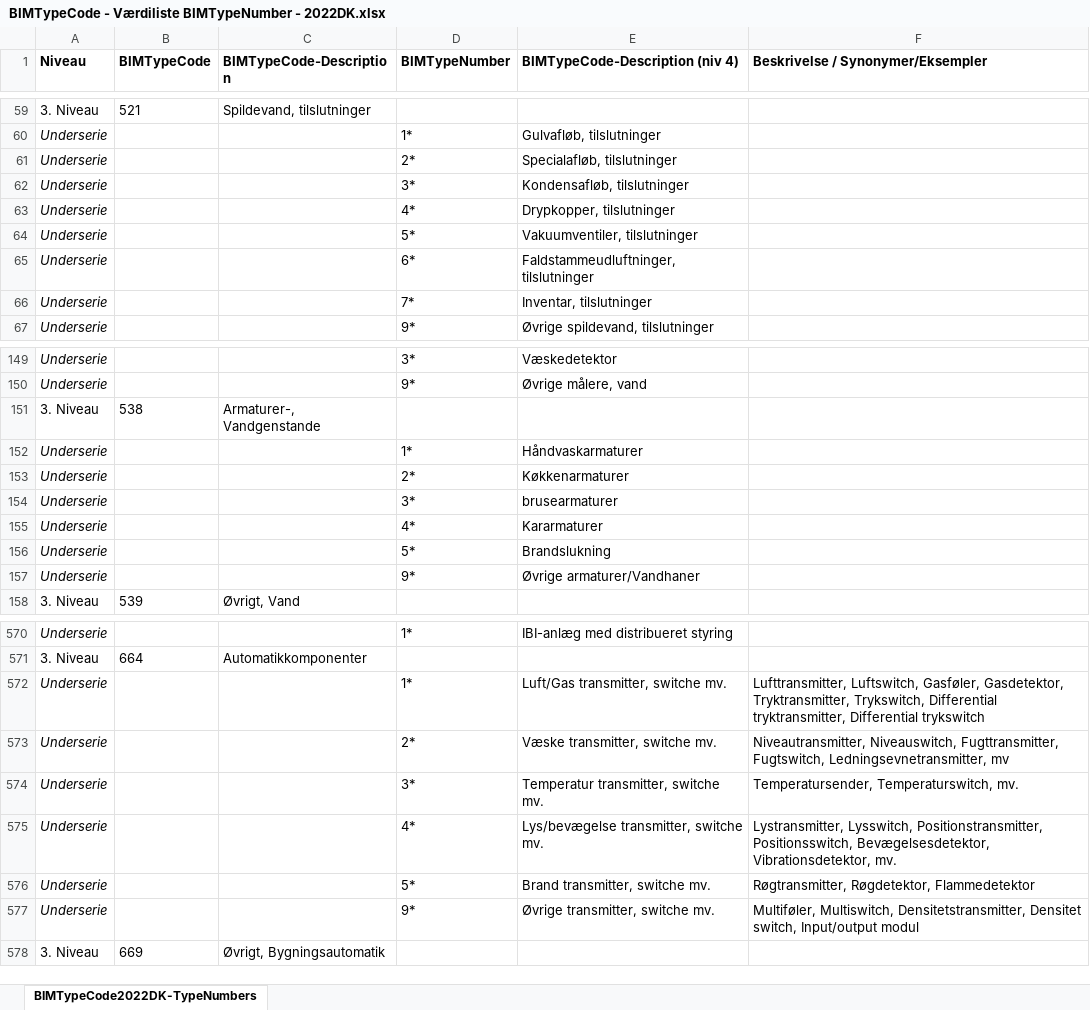
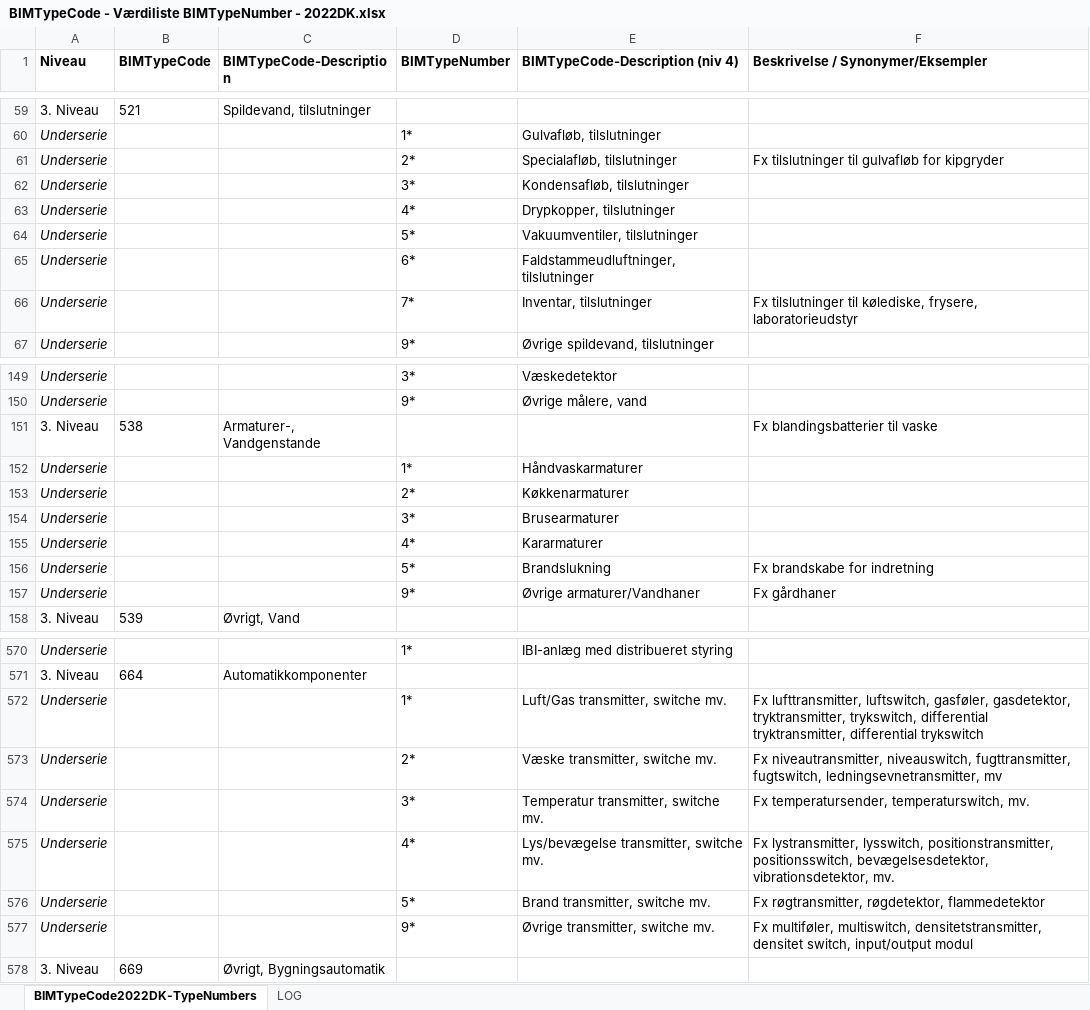
Before and after one commit to bimtypecode/bimtypecode, an Excel workbook: dk/BIMTypeCode - Værdiliste BIMTypeNumber - 2022DK.xlsx, sheet BIMTypeCode2022DK-TypeNumbers, drawn as a sheet; only a part is shown, gaps mark what is left out; values as stored, in another font and other column widths than the file's, no borders; table styles not drawn; the diff covers the shown part only; the diff names each change by its address in the sheet, - before the commit and + after, or states it on an @@ line.

```diff
--- a/dk/BIMTypeCode - Værdiliste BIMTypeNumber - 2022DK.xlsx (sheet BIMTypeCode2022DK-TypeNumbers)
+++ b/dk/BIMTypeCode - Værdiliste BIMTypeNumber - 2022DK.xlsx (sheet BIMTypeCode2022DK-TypeNumbers)
+sheet tab: LOG
-F61: (empty)
+F61: Fx tilslutninger til gulvafløb for kipgryder
-F66: (empty)
+F66: Fx tilslutninger til kølediske, frysere, laboratorieudstyr
-F151: (empty)
+F151: Fx blandingsbatterier til vaske
-E154 (BIMTypeCode-Description (niv 4)): brusearmaturer
+E154 (BIMTypeCode-Description (niv 4)): Brusearmaturer
-F156: (empty)
+F156: Fx brandskabe for indretning
-F157: (empty)
+F157: Fx gårdhaner
-F572: Lufttransmitter, Luftswitch, Gasføler, Gasdetektor, Tryktransmitter, Trykswitch, Differential tryktransmitter, Differential trykswitch
+F572: Fx lufttransmitter, luftswitch, gasføler, gasdetektor, tryktransmitter, trykswitch, differential tryktransmitter, differential trykswitch
-F573: Niveautransmitter, Niveauswitch, Fugttransmitter, Fugtswitch, Ledningsevnetransmitter, mv
+F573: Fx niveautransmitter, niveauswitch, fugttransmitter, fugtswitch, ledningsevnetransmitter, mv
-F574: Temperatursender, Temperaturswitch, mv.
+F574: Fx temperatursender, temperaturswitch, mv.
-F575: Lystransmitter, Lysswitch, Positionstransmitter, Positionsswitch, Bevægelsesdetektor, Vibrationsdetektor, mv.
+F575: Fx lystransmitter, lysswitch, positionstransmitter, positionsswitch, bevægelsesdetektor, vibrationsdetektor, mv.
-F576: Røgtransmitter, Røgdetektor, Flammedetektor
+F576: Fx røgtransmitter, røgdetektor, flammedetektor
-F577: Multiføler, Multiswitch, Densitetstransmitter, Densitet switch, Input/output modul
+F577: Fx multiføler, multiswitch, densitetstransmitter, densitet switch, input/output modul
```
Also changed, not shown: 22 edited cells elsewhere in this sheet, dk/BIMTypeCode - BDA - 2022DK.xlsx, dk/BIMTypeCode - Værdiliste - 2022DK.xlsx, 5 other files.
